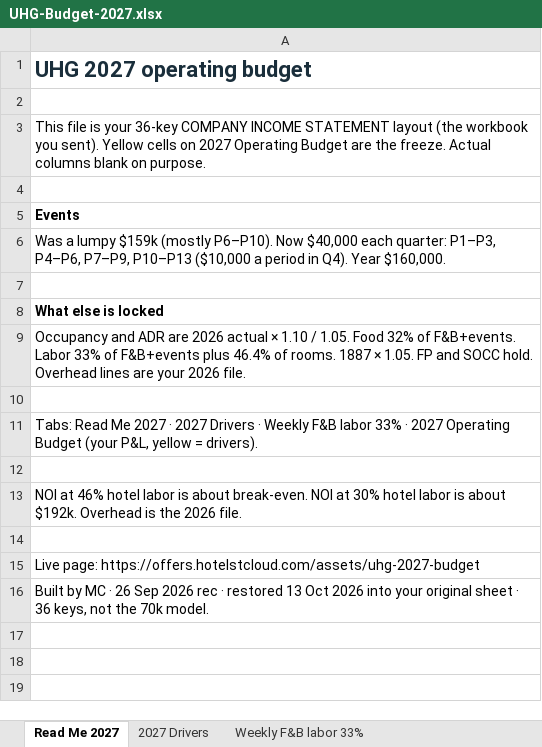
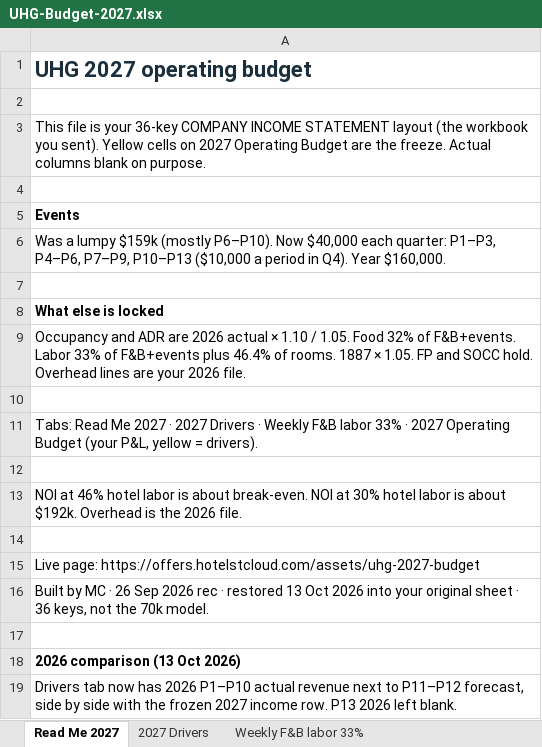
Before and after one commit to Unbridled-Solutions/hotel-st-cloud-pages, an Excel workbook: assets/UHG-Budget-2027.xlsx, sheet Read Me 2027, drawn as a sheet; values as stored, in another font and other column widths than the file's, no borders; the diff names each change by its address in the sheet, - before the commit and + after, or states it on an @@ line.

Commit message:
UHG 2027 Drivers: 2026 P1-P10 actual vs P11-P12 forecast side by side

```diff
--- a/assets/UHG-Budget-2027.xlsx (sheet Read Me 2027)
+++ b/assets/UHG-Budget-2027.xlsx (sheet Read Me 2027)
+row 17: (empty)
+row 18: 2026 comparison (13 Oct 2026)
+row 19: Drivers tab now has 2026 P1–P10 actual revenue next to P11–P12 forecast, side by side with the frozen 2027 income row. P13 2026 left blank.
```
Also changed, not shown: sheet 2027 Drivers, 1 other file.
